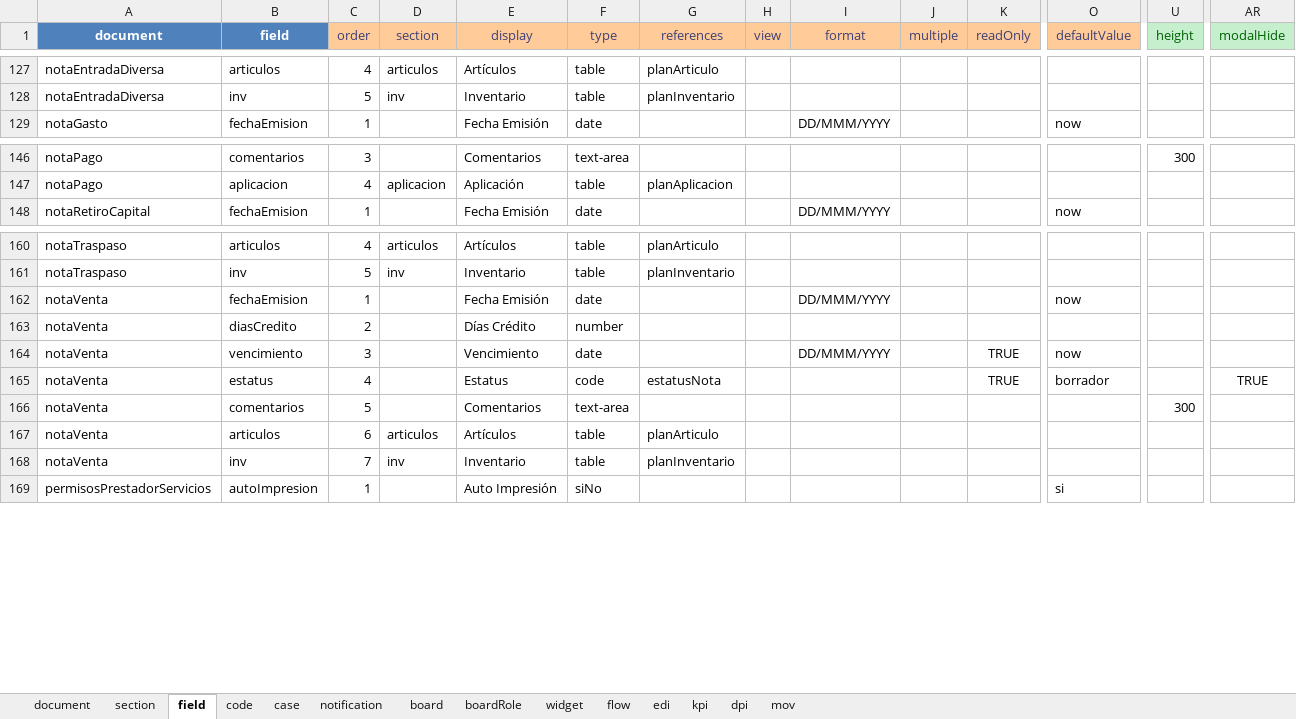
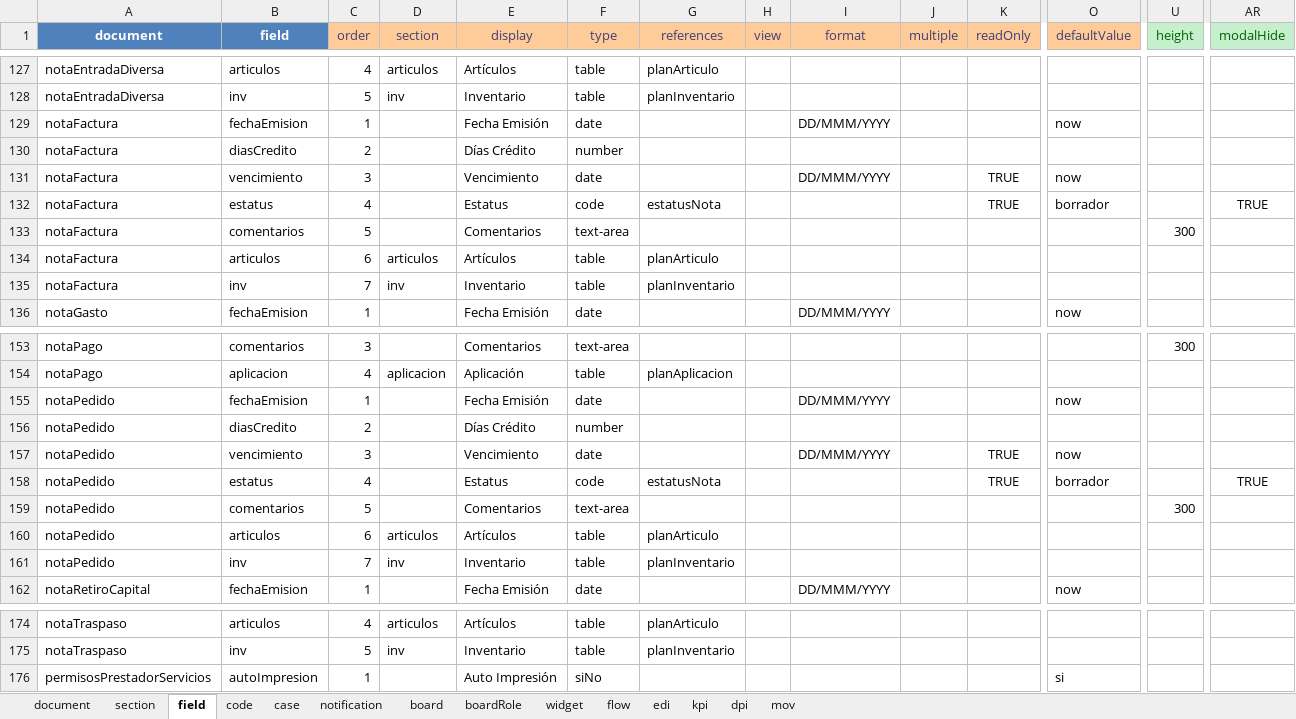
Before and after one commit to bh-wasabi/oreso, an Excel workbook: oreso-metadata.xlsx, sheet field, drawn as a sheet; only a part is shown, gaps mark what is left out; values as stored, in another font and other column widths than the file's, no borders; removed rows and columns are numbered as before the commit, all else as after; rows hold the shown columns only; the diff names each change by its address in the sheet, - before the commit and + after, or states it on an @@ line.

```diff
--- a/oreso-metadata.xlsx (sheet field)
+++ b/oreso-metadata.xlsx (sheet field)
+row 129: notaFactura | fechaEmision | 1 |  | Fecha Emisión | date |  |  | DD/MMM/YYYY |  |  | now
+row 130: notaFactura | diasCredito | 2 |  | Días Crédito | number
+row 131: notaFactura | vencimiento | 3 |  | Vencimiento | date |  |  | DD/MMM/YYYY |  | TRUE | now
+row 132: notaFactura | estatus | 4 |  | Estatus | code | estatusNota |  |  |  | TRUE | borrador |  | TRUE
+row 133: notaFactura | comentarios | 5 |  | Comentarios | text-area |  |  |  |  |  |  | 300
+row 134: notaFactura | articulos | 6 | articulos | Artículos | table | planArticulo
+row 135: notaFactura | inv | 7 | inv | Inventario | table | planInventario
+row 155: notaPedido | fechaEmision | 1 |  | Fecha Emisión | date |  |  | DD/MMM/YYYY |  |  | now
+row 156: notaPedido | diasCredito | 2 |  | Días Crédito | number
+row 157: notaPedido | vencimiento | 3 |  | Vencimiento | date |  |  | DD/MMM/YYYY |  | TRUE | now
+row 158: notaPedido | estatus | 4 |  | Estatus | code | estatusNota |  |  |  | TRUE | borrador |  | TRUE
+row 159: notaPedido | comentarios | 5 |  | Comentarios | text-area |  |  |  |  |  |  | 300
+row 160: notaPedido | articulos | 6 | articulos | Artículos | table | planArticulo
+row 161: notaPedido | inv | 7 | inv | Inventario | table | planInventario
-row 162: notaVenta | fechaEmision | 1 |  | Fecha Emisión | date |  |  | DD/MMM/YYYY |  |  | now
-row 163: notaVenta | diasCredito | 2 |  | Días Crédito | number
-row 164: notaVenta | vencimiento | 3 |  | Vencimiento | date |  |  | DD/MMM/YYYY |  | TRUE | now
-row 165: notaVenta | estatus | 4 |  | Estatus | code | estatusNota |  |  |  | TRUE | borrador |  | TRUE
-row 166: notaVenta | comentarios | 5 |  | Comentarios | text-area |  |  |  |  |  |  | 300
-row 167: notaVenta | articulos | 6 | articulos | Artículos | table | planArticulo
-row 168: notaVenta | inv | 7 | inv | Inventario | table | planInventario
```
Also changed, not shown: sheet section, sheet document, sheet mov, 3 other files.
